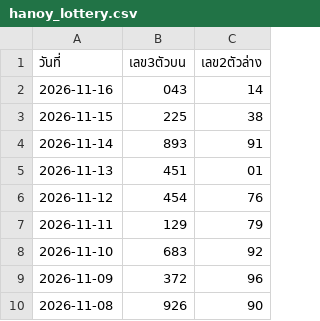
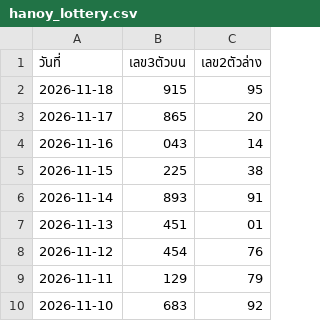
Before and after one commit to suksanhankutlo-stack/Lottery-Information, a CSV file: hanoy_lottery.csv, drawn as a sheet; only a part is shown; the shorter side is filled out with more unchanged rows.

Commit message:
Add new lottery entries for November 2026

```diff
--- a/hanoy_lottery.csv
+++ b/hanoy_lottery.csv
@@ -1,2 +1,4 @@
 วันที่,เลข3ตัวบน,เลข2ตัวล่าง
+2026-11-18,915,95
+2026-11-17,865,20
 2026-11-16,043,14
```
